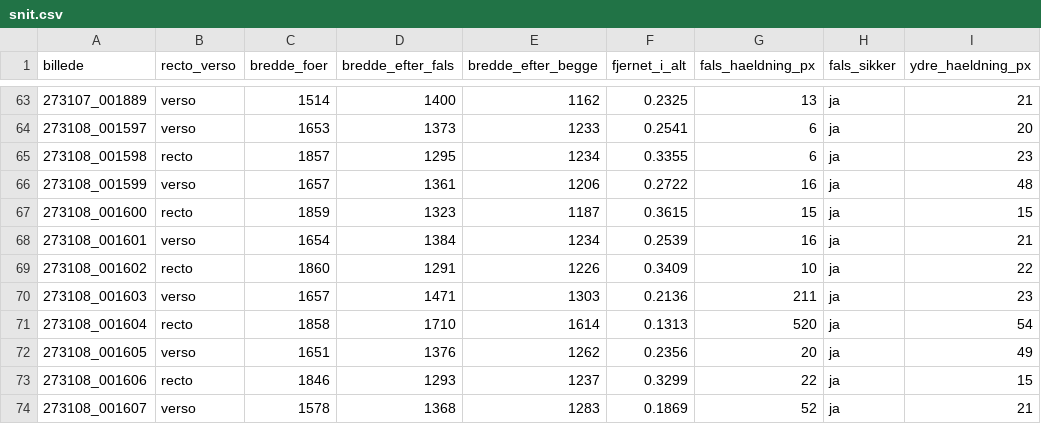
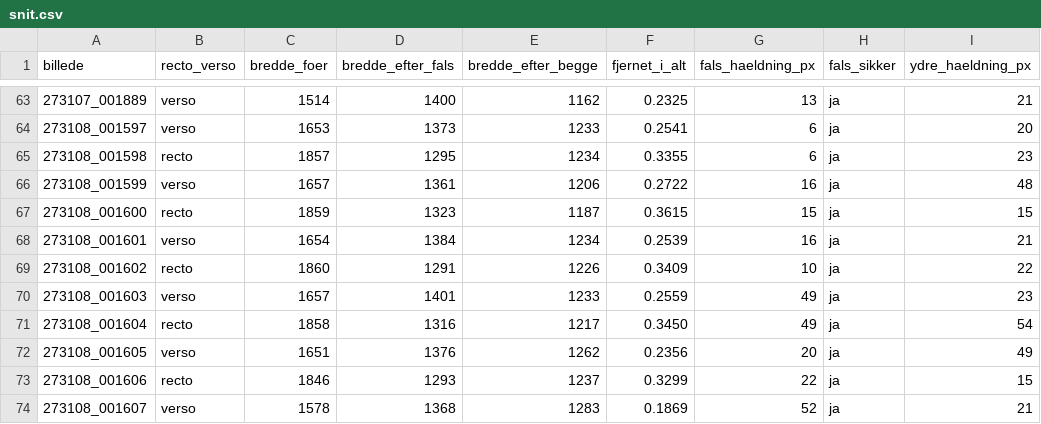
Before and after one commit to murrodroid/PatientJournals, a CSV file: 2ndpage/stages/04_billedforberedelse/output/levering_beskaaret/proeve_LAAST/snit.csv, drawn as a sheet; only a part is shown, gaps mark what is left out; the diff names each change by its address in the sheet, - before the commit and + after, or states it on an @@ line.

```diff
--- a/2ndpage/stages/04_billedforberedelse/output/levering_beskaaret/proeve_LAAST/snit.csv
+++ b/2ndpage/stages/04_billedforberedelse/output/levering_beskaaret/proeve_LAAST/snit.csv
-D70 (bredde_efter_fals): 1471
+D70 (bredde_efter_fals): 1401
-E70 (bredde_efter_begge): 1303
+E70 (bredde_efter_begge): 1233
-F70 (fjernet_i_alt): 0.2136
+F70 (fjernet_i_alt): 0.2559
-G70 (fals_haeldning_px): 211
+G70 (fals_haeldning_px): 49
-D71 (bredde_efter_fals): 1710
+D71 (bredde_efter_fals): 1316
-E71 (bredde_efter_begge): 1614
+E71 (bredde_efter_begge): 1217
-F71 (fjernet_i_alt): 0.1313
+F71 (fjernet_i_alt): 0.3450
-G71 (fals_haeldning_px): 520
+G71 (fals_haeldning_px): 49
```
Also changed, not shown: 2ndpage/stages/04_billedforberedelse/output/levering_beskaaret/ekstra_uden_facit/snit.csv, 2ndpage/stages/04_billedforberedelse/output/levering_beskaaret/oeve/snit.csv, 6 other files.
